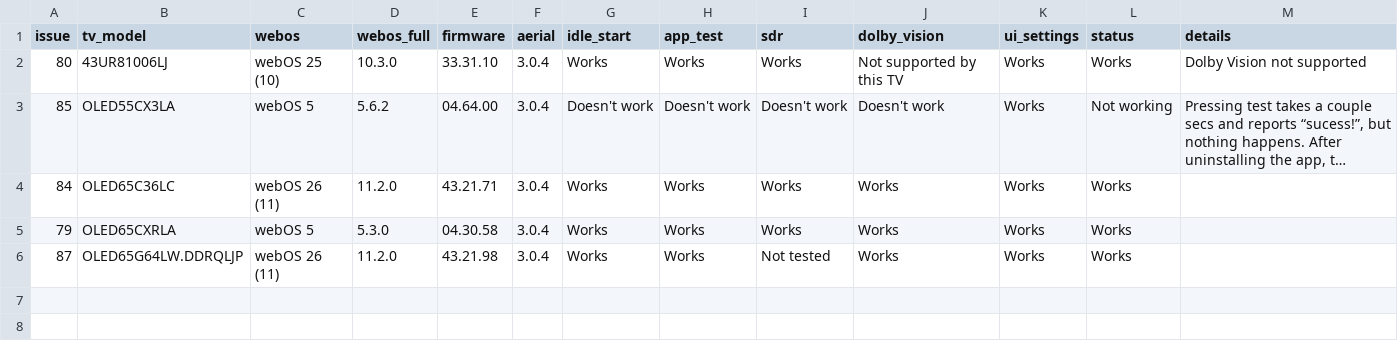
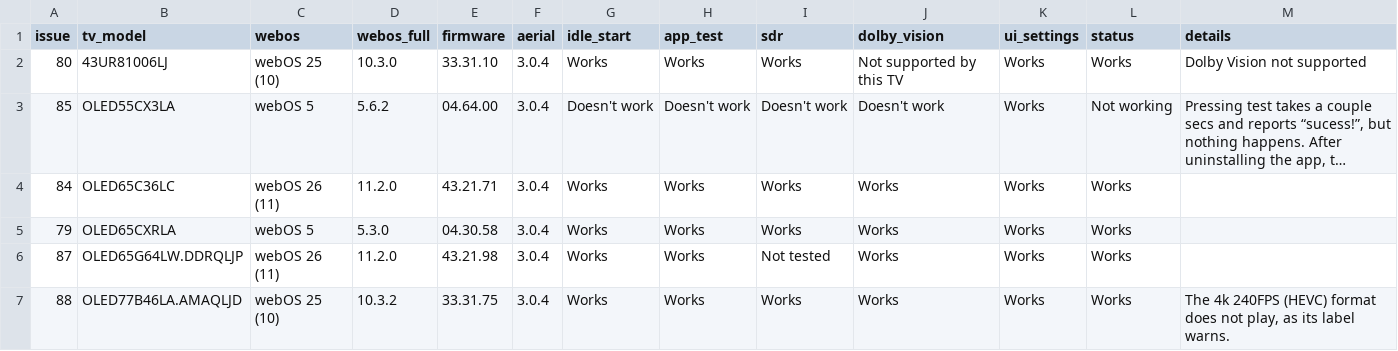
Before and after one commit to aabytt/custom-screensaver-aerial, a CSV file: compat.csv, drawn as a sheet; long unchanged cells end in …; the diff names each change by its address in the sheet, - before the commit and + after, or states it on an @@ line.

```diff
--- a/compat.csv
+++ b/compat.csv
+row 7: 88 | OLED77B46LA.AMAQLJD | webOS 25 (10) | 10.3.2 | 33.31.75 | 3.0.4 | Works | Works | Works | Works | Works | Works | The 4k 240FPS (HEVC) format does not play, as its label warns.
```
Also changed, not shown: 1 other file.
